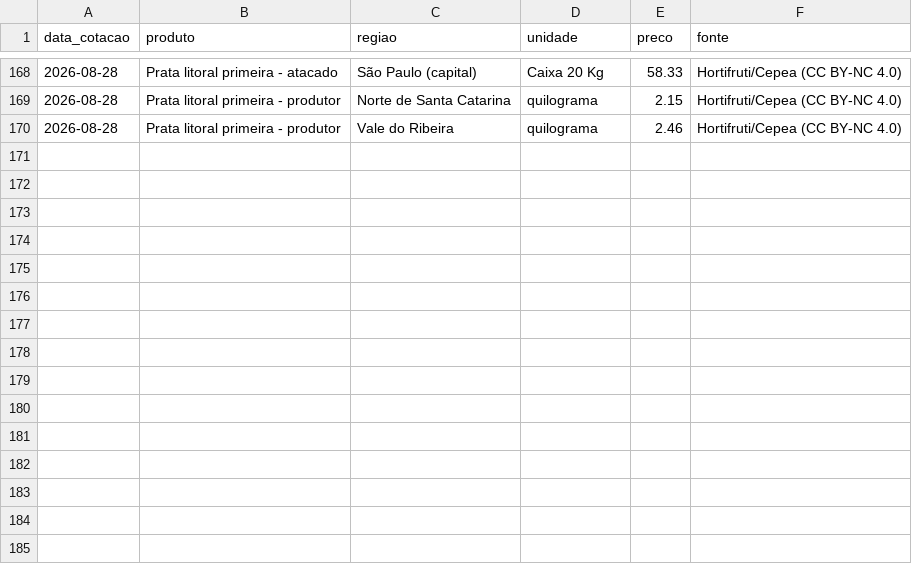
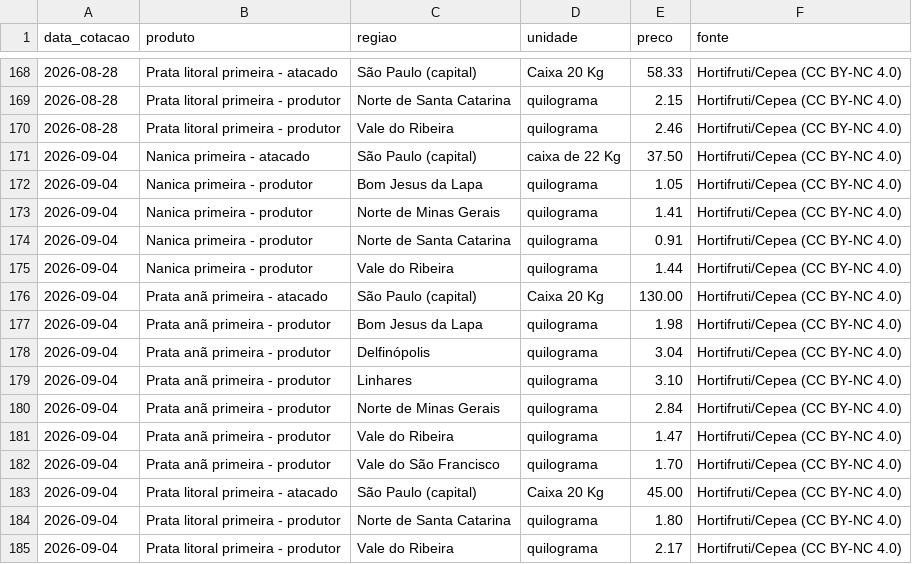
Before and after one commit to edsonyukiosassaki-lab/coleta-precos-banana, a CSV file: cepea_banana_semanal.csv, drawn as a sheet; only a part is shown, gaps mark what is left out.

```diff
--- a/cepea_banana_semanal.csv
+++ b/cepea_banana_semanal.csv
@@ -170 +170,16 @@ data_cotacao,produto,regiao,unidade,preco,fonte
 2026-08-28,Prata litoral primeira - produtor,Vale do Ribeira,quilograma,2.46,Hortifruti/Cepea (CC BY-NC 4.0)
+2026-09-04,Nanica primeira - atacado,São Paulo (capital),caixa de 22 Kg,37.50,Hortifruti/Cepea (CC BY-NC 4.0)
+2026-09-04,Nanica primeira - produtor,Bom Jesus da Lapa,quilograma,1.05,Hortifruti/Cepea (CC BY-NC 4.0)
+2026-09-04,Nanica primeira - produtor,Norte de Minas Gerais,quilograma,1.41,Hortifruti/Cepea (CC BY-NC 4.0)
+2026-09-04,Nanica primeira - produtor,Norte de Santa Catarina,quilograma,0.91,Hortifruti/Cepea (CC BY-NC 4.0)
+2026-09-04,Nanica primeira - produtor,Vale do Ribeira,quilograma,1.44,Hortifruti/Cepea (CC BY-NC 4.0)
+2026-09-04,Prata anã primeira - atacado,São Paulo (capital),Caixa 20 Kg,130.00,Hortifruti/Cepea (CC BY-NC 4.0)
+2026-09-04,Prata anã primeira - produtor,Bom Jesus da Lapa,quilograma,1.98,Hortifruti/Cepea (CC BY-NC 4.0)
+2026-09-04,Prata anã primeira - produtor,Delfinópolis,quilograma,3.04,Hortifruti/Cepea (CC BY-NC 4.0)
+2026-09-04,Prata anã primeira - produtor,Linhares,quilograma,3.10,Hortifruti/Cepea (CC BY-NC 4.0)
+2026-09-04,Prata anã primeira - produtor,Norte de Minas Gerais,quilograma,2.84,Hortifruti/Cepea (CC BY-NC 4.0)
+2026-09-04,Prata anã primeira - produtor,Vale do Ribeira,quilograma,1.47,Hortifruti/Cepea (CC BY-NC 4.0)
+2026-09-04,Prata anã primeira - produtor,Vale do São Francisco,quilograma,1.70,Hortifruti/Cepea (CC BY-NC 4.0)
+2026-09-04,Prata litoral primeira - atacado,São Paulo (capital),Caixa 20 Kg,45.00,Hortifruti/Cepea (CC BY-NC 4.0)
+2026-09-04,Prata litoral primeira - produtor,Norte de Santa Catarina,quilograma,1.80,Hortifruti/Cepea (CC BY-NC 4.0)
+2026-09-04,Prata litoral primeira - produtor,Vale do Ribeira,quilograma,2.17,Hortifruti/Cepea (CC BY-NC 4.0)
```
